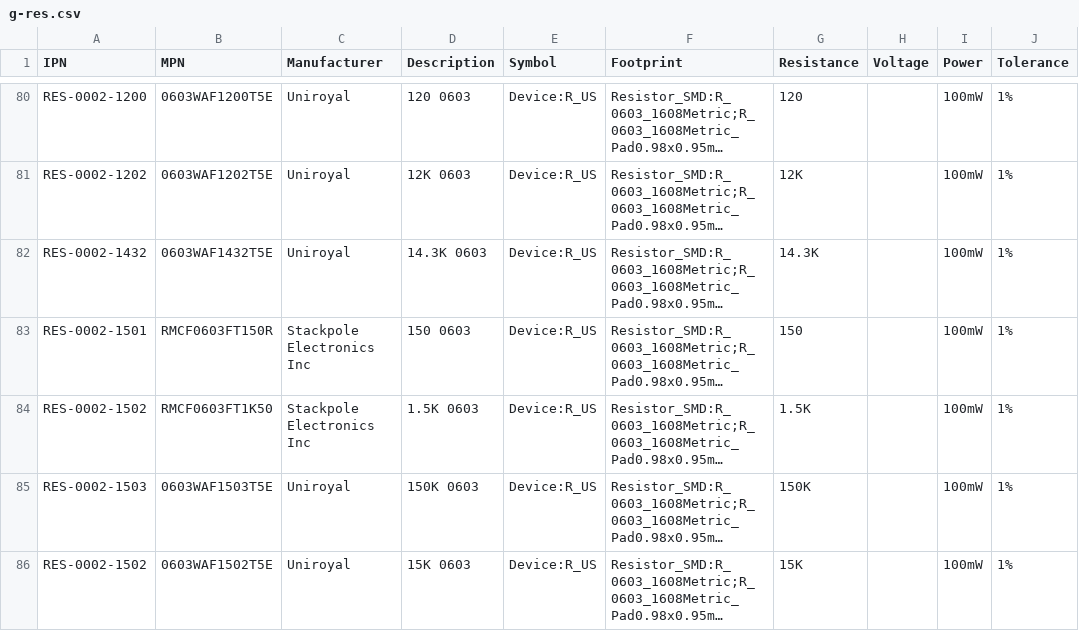
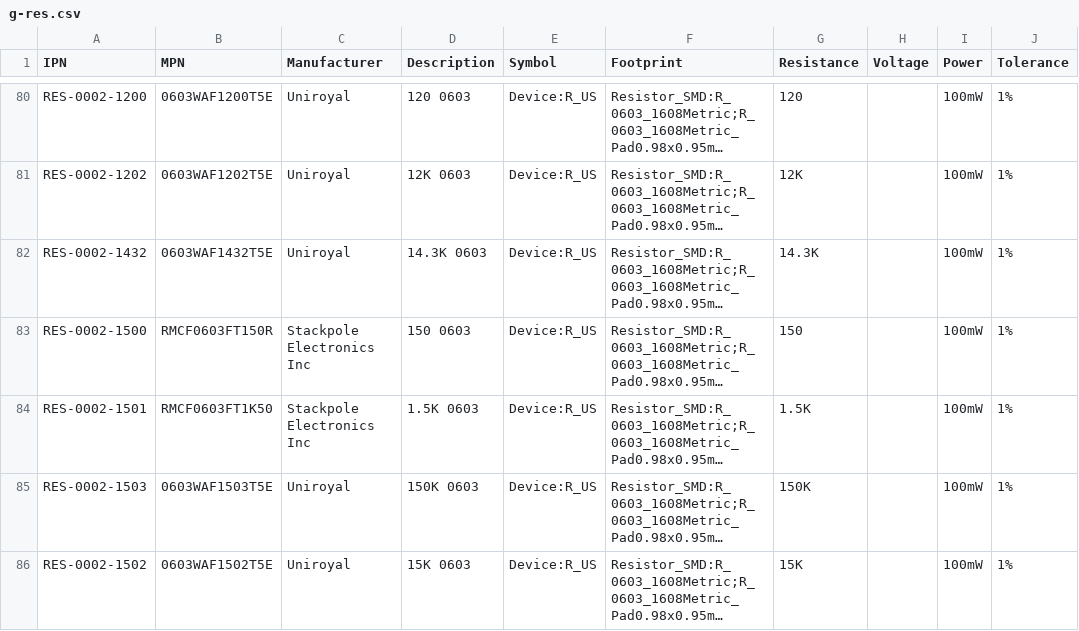
Before and after one commit to git-plm/parts, a CSV file: database/g-res.csv, drawn as a sheet; only a part is shown, gaps mark what is left out; long unchanged cells end in …; the diff names each change by its address in the sheet, - before the commit and + after, or states it on an @@ line.

Commit message:
oops, couple more resistor fixes, grrr..

```diff
--- a/database/g-res.csv
+++ b/database/g-res.csv
-A83 (IPN): RES-0002-1501
+A83 (IPN): RES-0002-1500
-A84 (IPN): RES-0002-1502
+A84 (IPN): RES-0002-1501
```
